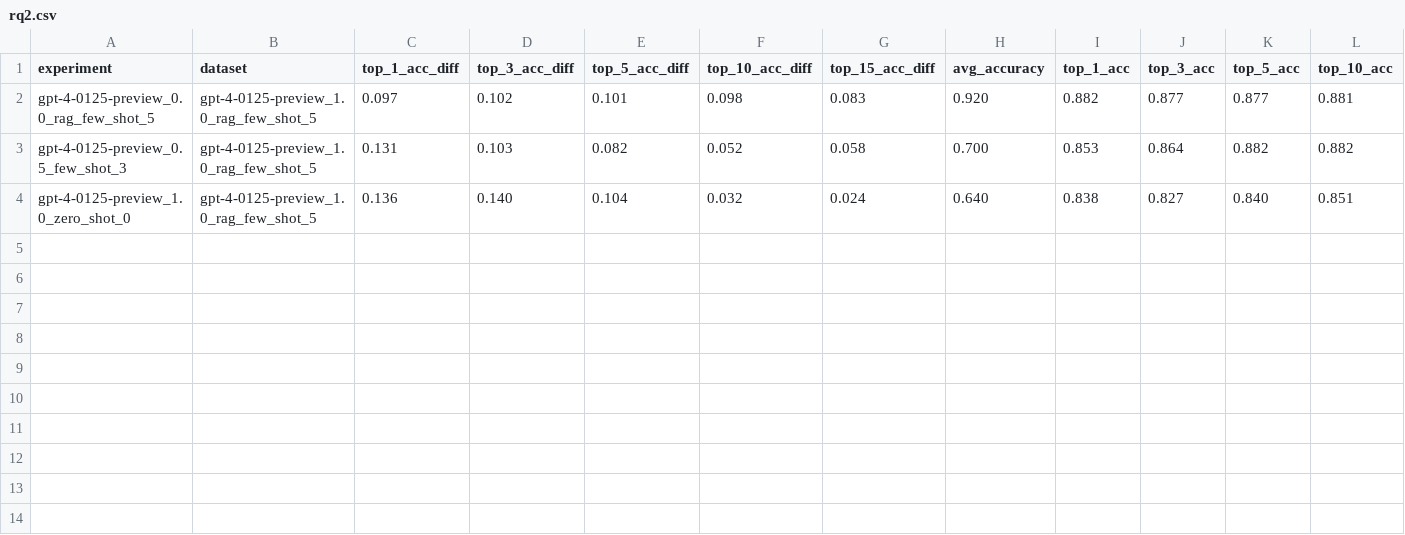
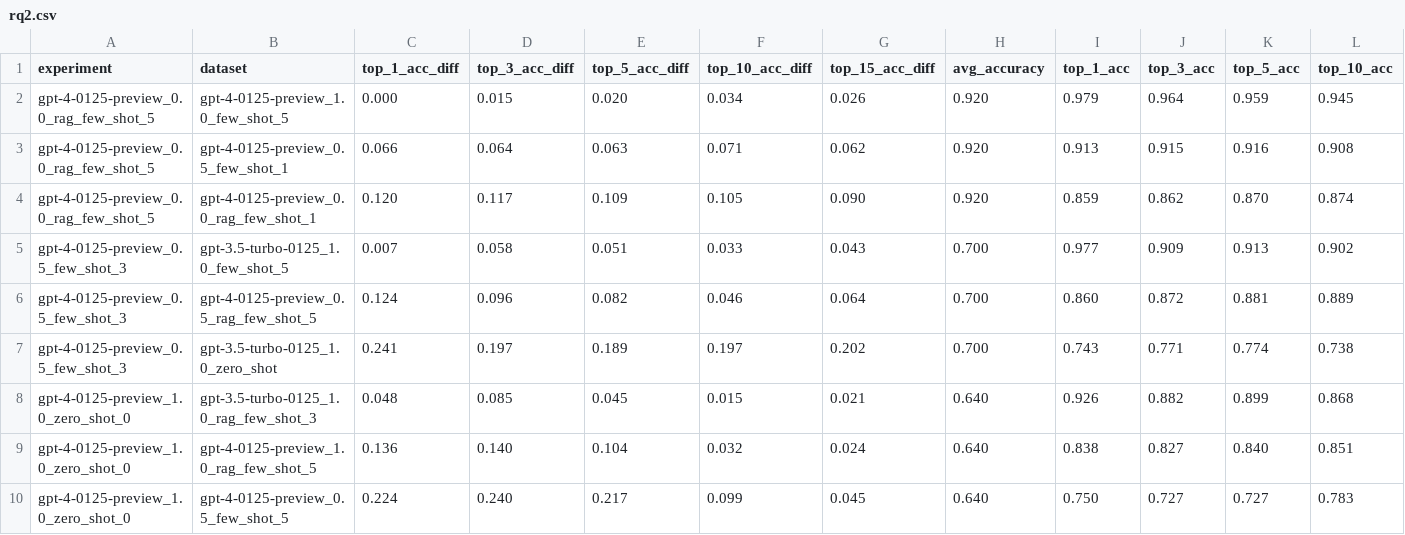
Before and after one commit to PasiniSamuele/Robust-Attack-Detectors-LLM, a CSV file: rq2.csv, drawn as a sheet; only a part is shown; removed rows and columns are numbered as before the commit, all else as after; rows hold the shown columns only; the diff names each change by its address in the sheet, - before the commit and + after, or states it on an @@ line.

```diff
--- a/rq2.csv
+++ b/rq2.csv
-row 2: gpt-4-0125-preview_0.0_rag_few_shot_5 | gpt-4-0125-preview_1.0_rag_few_shot_5 | 0.097 | 0.102 | 0.101 | 0.098 | 0.083 | 0.920 | 0.882 | 0.877 | 0.877 | 0.881
-row 3: gpt-4-0125-preview_0.5_few_shot_3 | gpt-4-0125-preview_1.0_rag_few_shot_5 | 0.131 | 0.103 | 0.082 | 0.052 | 0.058 | 0.700 | 0.853 | 0.864 | 0.882 | 0.882
+row 2: gpt-4-0125-preview_0.0_rag_few_shot_5 | gpt-4-0125-preview_1.0_few_shot_5 | 0.000 | 0.015 | 0.020 | 0.034 | 0.026 | 0.920 | 0.979 | 0.964 | 0.959 | 0.945
+row 3: gpt-4-0125-preview_0.0_rag_few_shot_5 | gpt-4-0125-preview_0.5_few_shot_1 | 0.066 | 0.064 | 0.063 | 0.071 | 0.062 | 0.920 | 0.913 | 0.915 | 0.916 | 0.908
+row 4: gpt-4-0125-preview_0.0_rag_few_shot_5 | gpt-4-0125-preview_0.0_rag_few_shot_1 | 0.120 | 0.117 | 0.109 | 0.105 | 0.090 | 0.920 | 0.859 | 0.862 | 0.870 | 0.874
+row 5: gpt-4-0125-preview_0.5_few_shot_3 | gpt-3.5-turbo-0125_1.0_few_shot_5 | 0.007 | 0.058 | 0.051 | 0.033 | 0.043 | 0.700 | 0.977 | 0.909 | 0.913 | 0.902
+row 6: gpt-4-0125-preview_0.5_few_shot_3 | gpt-4-0125-preview_0.5_rag_few_shot_5 | 0.124 | 0.096 | 0.082 | 0.046 | 0.064 | 0.700 | 0.860 | 0.872 | 0.881 | 0.889
+row 7: gpt-4-0125-preview_0.5_few_shot_3 | gpt-3.5-turbo-0125_1.0_zero_shot | 0.241 | 0.197 | 0.189 | 0.197 | 0.202 | 0.700 | 0.743 | 0.771 | 0.774 | 0.738
+row 8: gpt-4-0125-preview_1.0_zero_shot_0 | gpt-3.5-turbo-0125_1.0_rag_few_shot_3 | 0.048 | 0.085 | 0.045 | 0.015 | 0.021 | 0.640 | 0.926 | 0.882 | 0.899 | 0.868
+row 10: gpt-4-0125-preview_1.0_zero_shot_0 | gpt-4-0125-preview_0.5_few_shot_5 | 0.224 | 0.240 | 0.217 | 0.099 | 0.045 | 0.640 | 0.750 | 0.727 | 0.727 | 0.783
```
Also changed, not shown: 31 other files.
